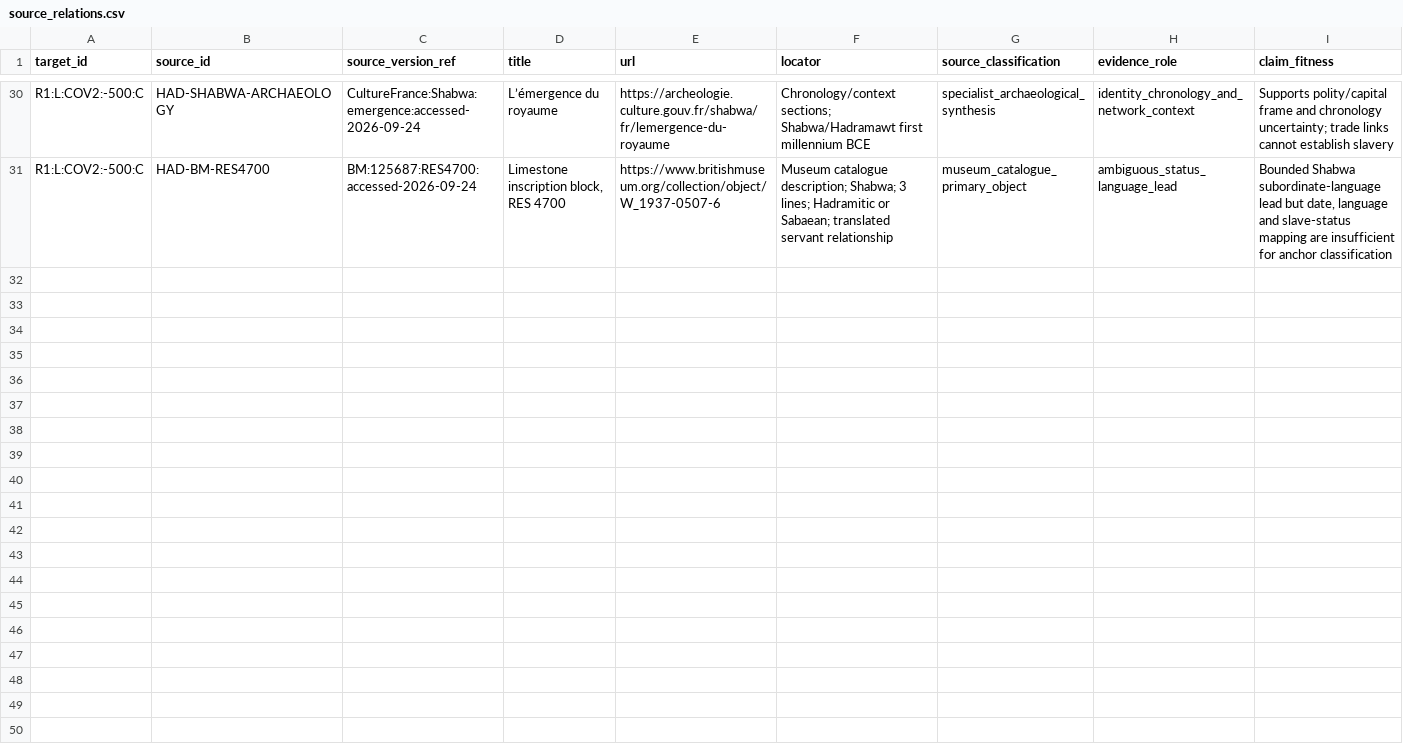
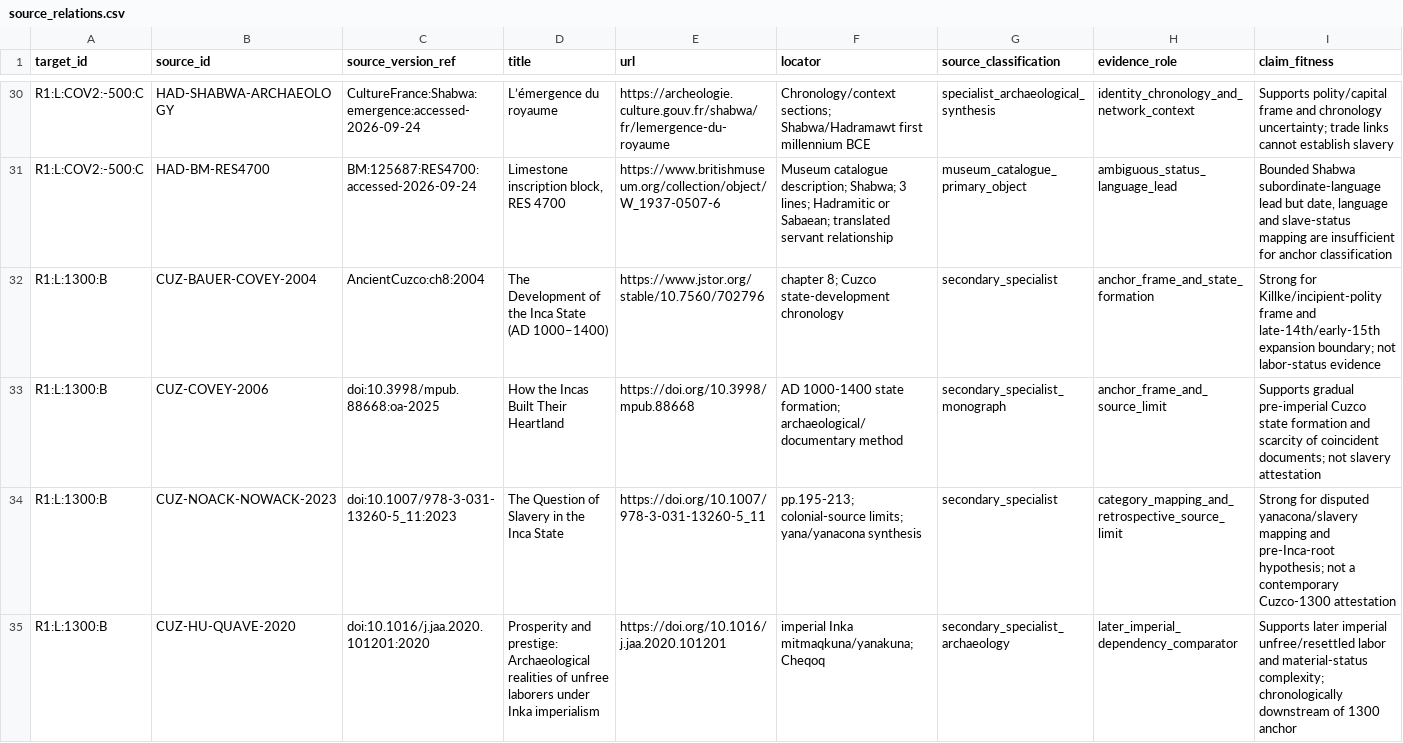
Before and after one commit to kaastumor/Slavery, a CSV file: experiments/exp04-blind-frontier/source_relations.csv, drawn as a sheet; only a part is shown, gaps mark what is left out; rows hold the shown columns only; the diff names each change by its address in the sheet, - before the commit and + after, or states it on an @@ line.

Commit message:
EXP-04: register Cuzco evidence sources

```diff
--- a/experiments/exp04-blind-frontier/source_relations.csv
+++ b/experiments/exp04-blind-frontier/source_relations.csv
+row 32: R1:L:1300:B | CUZ-BAUER-COVEY-2004 | AncientCuzco:ch8:2004 | The Development of the Inca State (AD 1000–1400) | https://www.jstor.org/stable/10.7560/702796 | chapter 8; Cuzco state-development chronology | secondary_specialist | anchor_frame_and_state_formation | Strong for Killke/incipient-polity frame and late-14th/early-15th expansion boundary; not labor-status evidence
+row 33: R1:L:1300:B | CUZ-COVEY-2006 | doi:10.3998/mpub.88668:oa-2025 | How the Incas Built Their Heartland | https://doi.org/10.3998/mpub.88668 | AD 1000-1400 state formation; archaeological/documentary method | secondary_specialist_monograph | anchor_frame_and_source_limit | Supports gradual pre-imperial Cuzco state formation and scarcity of coincident documents; not slavery attestation
+row 34: R1:L:1300:B | CUZ-NOACK-NOWACK-2023 | doi:10.1007/978-3-031-13260-5_11:2023 | The Question of Slavery in the Inca State | https://doi.org/10.1007/978-3-031-13260-5_11 | pp.195-213; colonial-source limits; yana/yanacona synthesis | secondary_specialist | category_mapping_and_retrospective_source_limit | Strong for disputed yanacona/slavery mapping and pre-Inca-root hypothesis; not a contemporary Cuzco-1300 attestation
+row 35: R1:L:1300:B | CUZ-HU-QUAVE-2020 | doi:10.1016/j.jaa.2020.101201:2020 | Prosperity and prestige: Archaeological realities of unfree laborers under Inka imperialism | https://doi.org/10.1016/j.jaa.2020.101201 | imperial Inka mitmaqkuna/yanakuna; Cheqoq | secondary_specialist_archaeology | later_imperial_dependency_comparator | Supports later imperial unfree/resettled labor and material-status complexity; chronologically downstream of 1300 anchor
```
